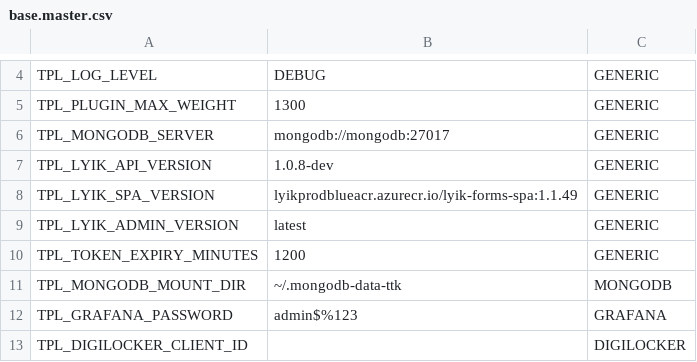
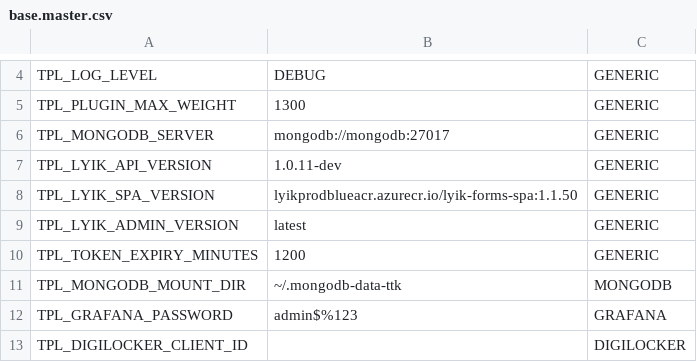
Before and after one commit to lyikadmin/lyik_ttk, a CSV file: master_config/base.master.csv, drawn as a sheet; only a part is shown, gaps mark what is left out.

```diff
--- a/master_config/base.master.csv
+++ b/master_config/base.master.csv
@@ -6,4 +6,4 @@ TPL_PLUGIN_MAX_WEIGHT,1300,GENERIC
 TPL_MONGODB_SERVER,mongodb://mongodb:27017,GENERIC
-TPL_LYIK_API_VERSION,1.0.8-dev,GENERIC
-TPL_LYIK_SPA_VERSION,lyikprodblueacr.azurecr.io/lyik-forms-spa:1.1.49,GENERIC
+TPL_LYIK_API_VERSION,1.0.11-dev,GENERIC
+TPL_LYIK_SPA_VERSION,lyikprodblueacr.azurecr.io/lyik-forms-spa:1.1.50,GENERIC
 TPL_LYIK_ADMIN_VERSION,latest,GENERIC
```
Also changed, not shown: deployment_templates/forms/TTK_Schengen_20250808.csv, deployment_templates/plugin_files/messages/en/lyik_message_codes.csv, 48 other files.
